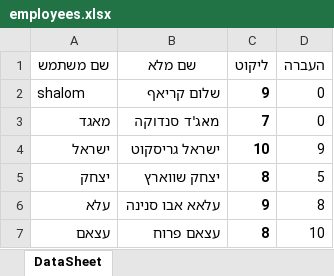
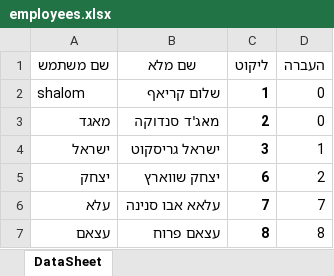
Before and after one commit to sofiamador/WinPOC, an Excel workbook: employees.xlsx, sheet DataSheet, drawn as a sheet; values as stored, in another font and other column widths than the file's, no borders; the diff names each change by its address in the sheet, - before the commit and + after, or states it on an @@ line.

```diff
--- a/employees.xlsx (sheet DataSheet)
+++ b/employees.xlsx (sheet DataSheet)
-C2 (ליקוט): 9
+C2 (ליקוט): 1
-C3 (ליקוט): 7
+C3 (ליקוט): 2
-C4 (ליקוט): 10
+C4 (ליקוט): 3
-D4 (העברה): 9
+D4 (העברה): 1
-C5 (ליקוט): 8
+C5 (ליקוט): 6
-D5 (העברה): 5
+D5 (העברה): 2
-C6 (ליקוט): 9
+C6 (ליקוט): 7
-D6 (העברה): 8
+D6 (העברה): 7
-D7 (העברה): 10
+D7 (העברה): 8
```
Also changed, not shown: 4 other files.
